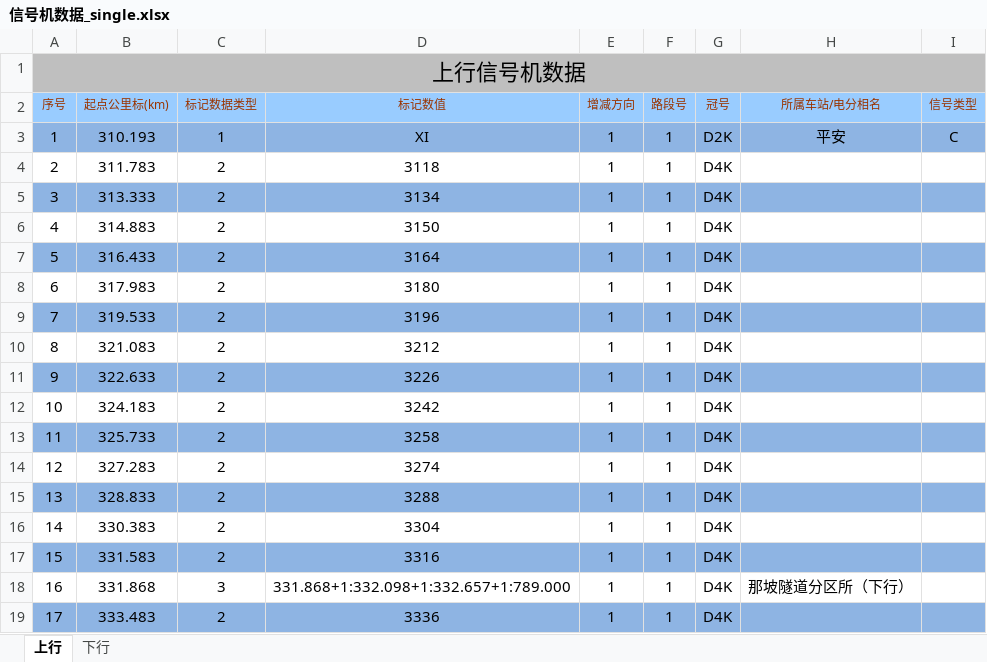
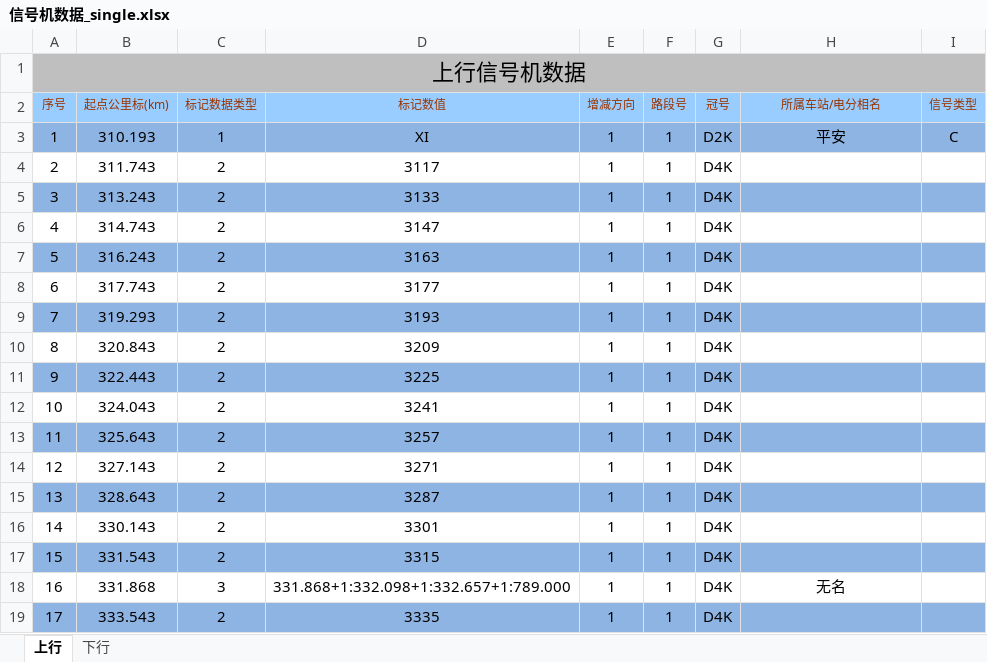
Before and after one commit to MrRnj/LineDataOperator, an Excel workbook: Inter_face/Inter_face/bin/Debug/excelmodels/信号机数据_single.xlsx, sheet 上行, drawn as a sheet; only a part is shown; values as stored, in another font and other column widths than the file's, no borders; the diff covers the shown part only; the diff names each change by its address in the sheet, - before the commit and + after, or states it on an @@ line.

```diff
--- a/Inter_face/Inter_face/bin/Debug/excelmodels/信号机数据_single.xlsx (sheet 上行)
+++ b/Inter_face/Inter_face/bin/Debug/excelmodels/信号机数据_single.xlsx (sheet 上行)
-B4 (起点公里标(km)): 311.783
+B4 (起点公里标(km)): 311.743
-D4 (标记数值): 3118
+D4 (标记数值): 3117
-B5 (起点公里标(km)): 313.333
+B5 (起点公里标(km)): 313.243
-D5 (标记数值): 3134
+D5 (标记数值): 3133
-B6 (起点公里标(km)): 314.883
+B6 (起点公里标(km)): 314.743
-D6 (标记数值): 3150
+D6 (标记数值): 3147
-B7 (起点公里标(km)): 316.433
+B7 (起点公里标(km)): 316.243
-D7 (标记数值): 3164
+D7 (标记数值): 3163
-B8 (起点公里标(km)): 317.983
+B8 (起点公里标(km)): 317.743
-D8 (标记数值): 3180
+D8 (标记数值): 3177
-B9 (起点公里标(km)): 319.533
+B9 (起点公里标(km)): 319.293
-D9 (标记数值): 3196
+D9 (标记数值): 3193
-B10 (起点公里标(km)): 321.083
+B10 (起点公里标(km)): 320.843
-D10 (标记数值): 3212
+D10 (标记数值): 3209
-B11 (起点公里标(km)): 322.633
+B11 (起点公里标(km)): 322.443
-D11 (标记数值): 3226
+D11 (标记数值): 3225
-B12 (起点公里标(km)): 324.183
+B12 (起点公里标(km)): 324.043
-D12 (标记数值): 3242
+D12 (标记数值): 3241
-B13 (起点公里标(km)): 325.733
+B13 (起点公里标(km)): 325.643
-D13 (标记数值): 3258
+D13 (标记数值): 3257
-B14 (起点公里标(km)): 327.283
+B14 (起点公里标(km)): 327.143
-D14 (标记数值): 3274
+D14 (标记数值): 3271
-B15 (起点公里标(km)): 328.833
+B15 (起点公里标(km)): 328.643
-D15 (标记数值): 3288
+D15 (标记数值): 3287
-B16 (起点公里标(km)): 330.383
+B16 (起点公里标(km)): 330.143
-D16 (标记数值): 3304
+D16 (标记数值): 3301
-B17 (起点公里标(km)): 331.583
+B17 (起点公里标(km)): 331.543
-D17 (标记数值): 3316
+D17 (标记数值): 3315
-H18 (所属车站/电分相名): 那坡隧道分区所（下行）
+H18 (所属车站/电分相名): 无名
-B19 (起点公里标(km)): 333.483
+B19 (起点公里标(km)): 333.543
-D19 (标记数值): 3336
+D19 (标记数值): 3335
```
Also changed, not shown: 690 edited cells elsewhere in this sheet, sheet 下行, 33 other files.
